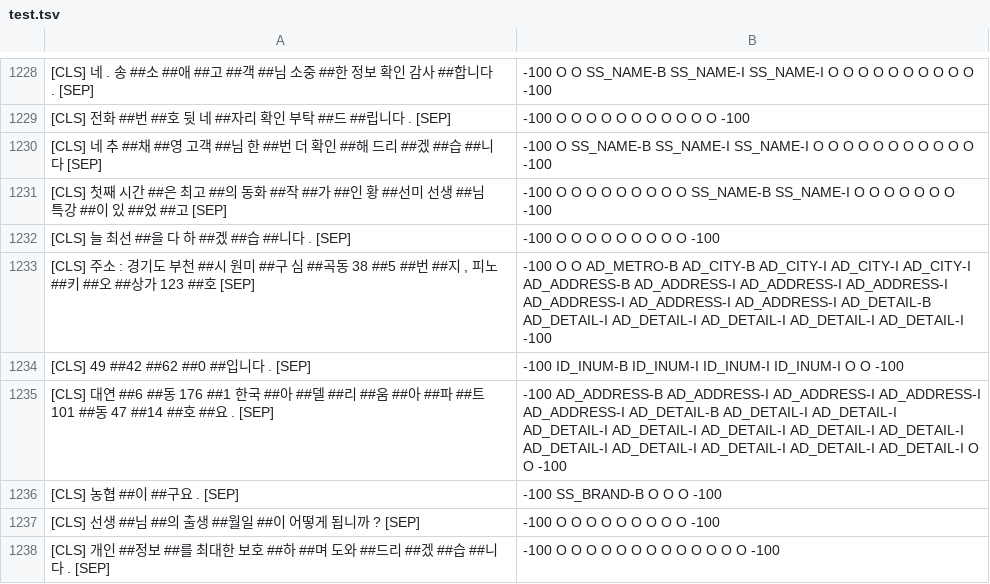
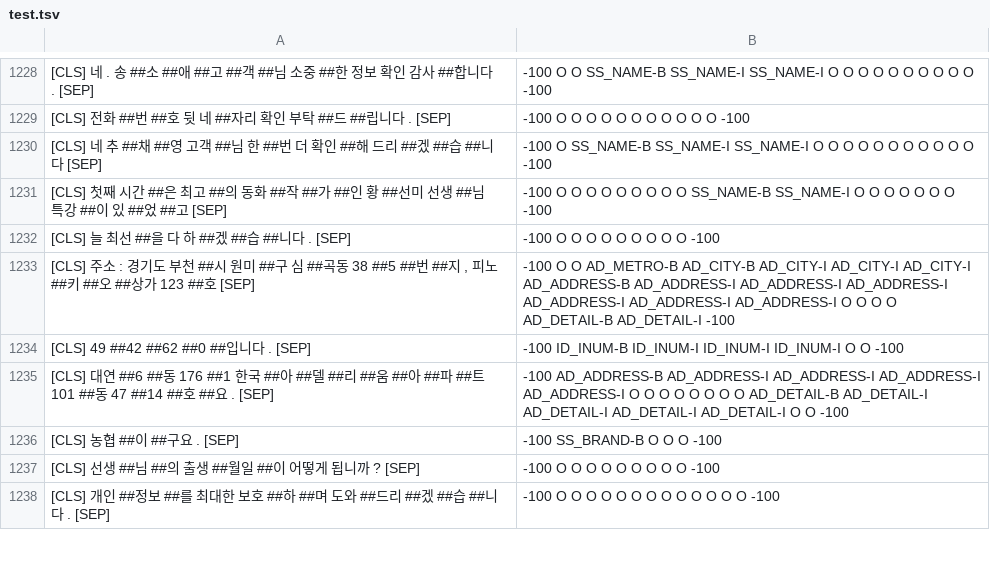
Before and after one commit to SangheonYi/KoBERT-NER, a TSV file: res/test.tsv, drawn as a sheet; only a part is shown, gaps mark what is left out; the diff covers the shown part only.

```diff
--- a/res/test.tsv
+++ b/res/test.tsv
@@ -1232,5 +1232,5 @@
 [CLS] 늘 최선 ##을 다 하 ##겠 ##습 ##니다 . [SEP]	-100 O O O O O O O O O -100
-[CLS] 주소 : 경기도 부천 ##시 원미 ##구 심 ##곡동 38 ##5 ##번 ##지 , 피노 ##키 ##오 ##상가 123 ##호 [SEP]	-100 O O AD_METRO-B AD_CITY-B AD_CITY-I AD_CITY-I AD_CITY-I AD_ADDRESS-B AD_ADDRESS-I AD_ADDRESS-I AD_ADDRESS-I AD_ADDRESS-I AD_ADDRESS-I AD_ADDRESS-I AD_DETAIL-B AD_DETAIL-I AD_DETAIL-I AD_DETAIL-I AD_DETAIL-I AD_DETAIL-I -100
+[CLS] 주소 : 경기도 부천 ##시 원미 ##구 심 ##곡동 38 ##5 ##번 ##지 , 피노 ##키 ##오 ##상가 123 ##호 [SEP]	-100 O O AD_METRO-B AD_CITY-B AD_CITY-I AD_CITY-I AD_CITY-I AD_ADDRESS-B AD_ADDRESS-I AD_ADDRESS-I AD_ADDRESS-I AD_ADDRESS-I AD_ADDRESS-I AD_ADDRESS-I O O O O AD_DETAIL-B AD_DETAIL-I -100
 [CLS] 49 ##42 ##62 ##0 ##입니다 . [SEP]	-100 ID_INUM-B ID_INUM-I ID_INUM-I ID_INUM-I O O -100
-[CLS] 대연 ##6 ##동 176 ##1 한국 ##아 ##델 ##리 ##움 ##아 ##파 ##트 101 ##동 47 ##14 ##호 ##요 . [SEP]	-100 AD_ADDRESS-B AD_ADDRESS-I AD_ADDRESS-I AD_ADDRESS-I AD_ADDRESS-I AD_DETAIL-B AD_DETAIL-I AD_DETAIL-I AD_DETAIL-I AD_DETAIL-I AD_DETAIL-I AD_DETAIL-I AD_DETAIL-I AD_DETAIL-I AD_DETAIL-I AD_DETAIL-I AD_DETAIL-I AD_DETAIL-I O O -100
+[CLS] 대연 ##6 ##동 176 ##1 한국 ##아 ##델 ##리 ##움 ##아 ##파 ##트 101 ##동 47 ##14 ##호 ##요 . [SEP]	-100 AD_ADDRESS-B AD_ADDRESS-I AD_ADDRESS-I AD_ADDRESS-I AD_ADDRESS-I O O O O O O O O AD_DETAIL-B AD_DETAIL-I AD_DETAIL-I AD_DETAIL-I AD_DETAIL-I O O -100
 [CLS] 농협 ##이 ##구요 . [SEP]	-100 SS_BRAND-B O O O -100
```
Also changed, not shown: 110 edited cells elsewhere in this file, 3 other files.
